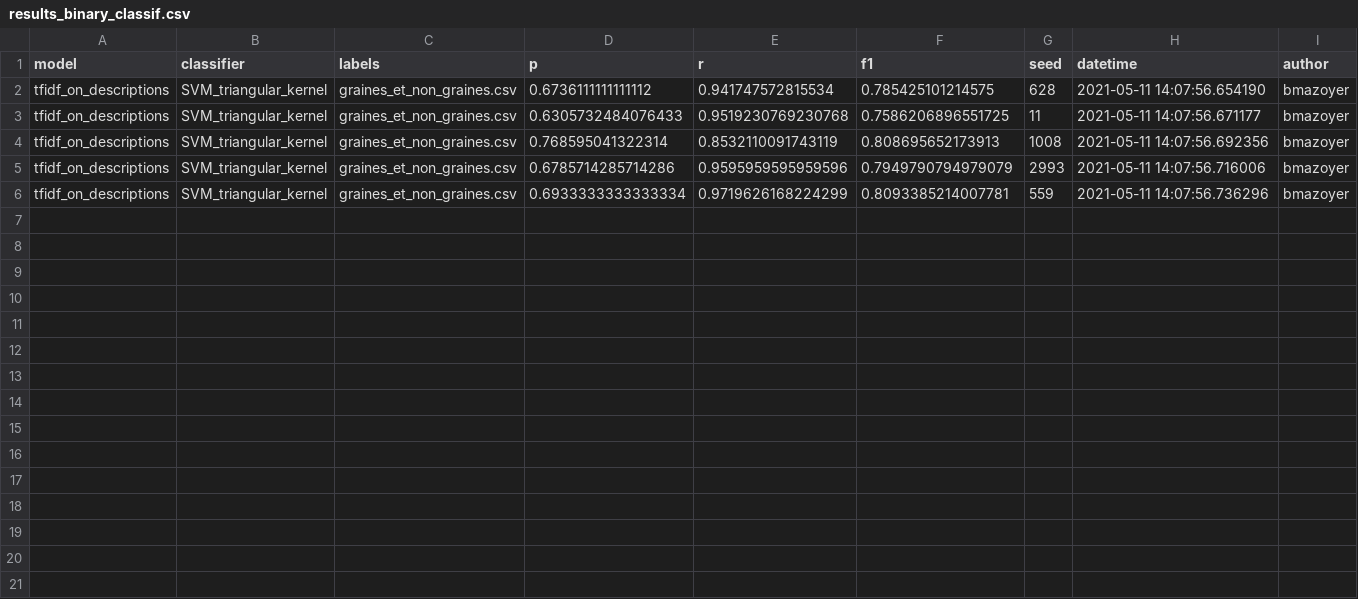
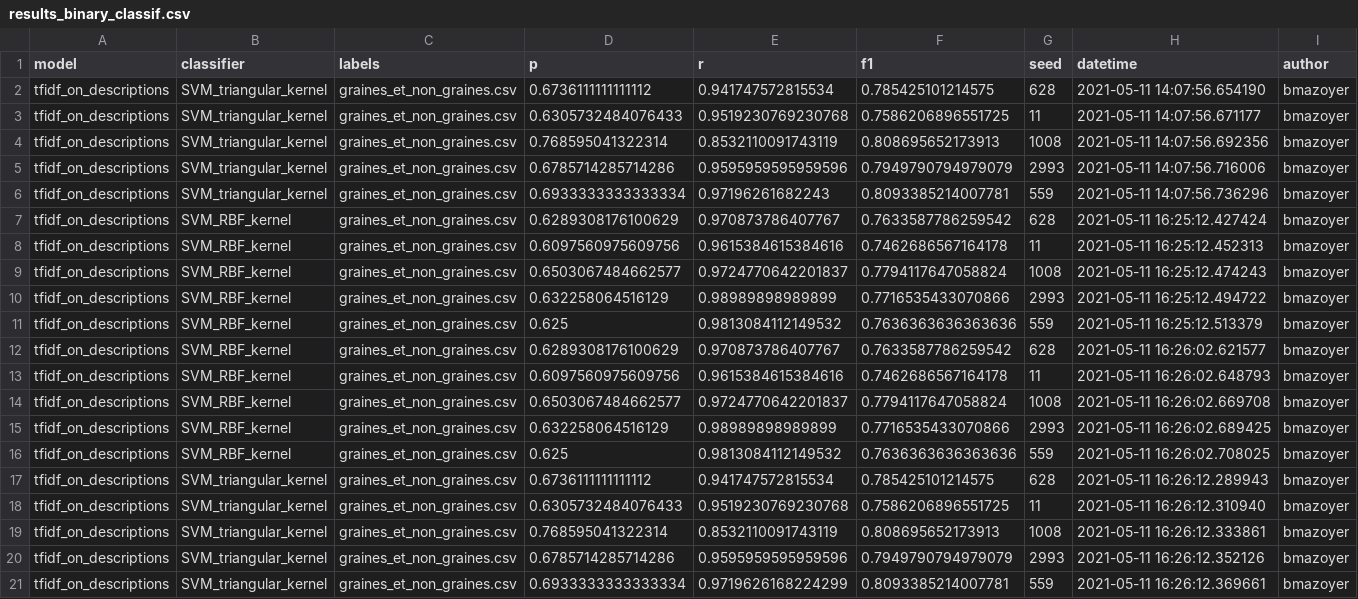
Before and after one commit to medialab/graines, a CSV file: results_binary_classif.csv, drawn as a sheet.

Commit message:
add another classifier

```diff
--- a/results_binary_classif.csv
+++ b/results_binary_classif.csv
@@ -5,2 +5,17 @@ tfidf_on_descriptions,SVM_triangular_kernel,graines_et_non_graines.csv,0.7685950
 tfidf_on_descriptions,SVM_triangular_kernel,graines_et_non_graines.csv,0.6785714285714286,0.9595959595959596,0.7949790794979079,2993,2021-05-11 14:07:56.716006,bmazoyer
-tfidf_on_descriptions,SVM_triangular_kernel,graines_et_non_graines.csv,0.6933333333333334,0.9719626168224299,0.8093385214007781,559,2021-05-11 14:07:56.736296,bmazoyer
+tfidf_on_descriptions,SVM_triangular_kernel,graines_et_non_graines.csv,0.6933333333333334,0.97196261682243,0.8093385214007781,559,2021-05-11 14:07:56.736296,bmazoyer
+tfidf_on_descriptions,SVM_RBF_kernel,graines_et_non_graines.csv,0.6289308176100629,0.970873786407767,0.7633587786259542,628,2021-05-11 16:25:12.427424,bmazoyer
+tfidf_on_descriptions,SVM_RBF_kernel,graines_et_non_graines.csv,0.6097560975609756,0.9615384615384616,0.7462686567164178,11,2021-05-11 16:25:12.452313,bmazoyer
+tfidf_on_descriptions,SVM_RBF_kernel,graines_et_non_graines.csv,0.6503067484662577,0.9724770642201837,0.7794117647058824,1008,2021-05-11 16:25:12.474243,bmazoyer
+tfidf_on_descriptions,SVM_RBF_kernel,graines_et_non_graines.csv,0.632258064516129,0.98989898989899,0.7716535433070866,2993,2021-05-11 16:25:12.494722,bmazoyer
+tfidf_on_descriptions,SVM_RBF_kernel,graines_et_non_graines.csv,0.625,0.9813084112149532,0.7636363636363636,559,2021-05-11 16:25:12.513379,bmazoyer
+tfidf_on_descriptions,SVM_RBF_kernel,graines_et_non_graines.csv,0.6289308176100629,0.970873786407767,0.7633587786259542,628,2021-05-11 16:26:02.621577,bmazoyer
+tfidf_on_descriptions,SVM_RBF_kernel,graines_et_non_graines.csv,0.6097560975609756,0.9615384615384616,0.7462686567164178,11,2021-05-11 16:26:02.648793,bmazoyer
+tfidf_on_descriptions,SVM_RBF_kernel,graines_et_non_graines.csv,0.6503067484662577,0.9724770642201837,0.7794117647058824,1008,2021-05-11 16:26:02.669708,bmazoyer
+tfidf_on_descriptions,SVM_RBF_kernel,graines_et_non_graines.csv,0.632258064516129,0.98989898989899,0.7716535433070866,2993,2021-05-11 16:26:02.689425,bmazoyer
+tfidf_on_descriptions,SVM_RBF_kernel,graines_et_non_graines.csv,0.625,0.9813084112149532,0.7636363636363636,559,2021-05-11 16:26:02.708025,bmazoyer
+tfidf_on_descriptions,SVM_triangular_kernel,graines_et_non_graines.csv,0.6736111111111112,0.941747572815534,0.785425101214575,628,2021-05-11 16:26:12.289943,bmazoyer
+tfidf_on_descriptions,SVM_triangular_kernel,graines_et_non_graines.csv,0.6305732484076433,0.9519230769230768,0.7586206896551725,11,2021-05-11 16:26:12.310940,bmazoyer
+tfidf_on_descriptions,SVM_triangular_kernel,graines_et_non_graines.csv,0.768595041322314,0.8532110091743119,0.808695652173913,1008,2021-05-11 16:26:12.333861,bmazoyer
+tfidf_on_descriptions,SVM_triangular_kernel,graines_et_non_graines.csv,0.6785714285714286,0.9595959595959596,0.7949790794979079,2993,2021-05-11 16:26:12.352126,bmazoyer
+tfidf_on_descriptions,SVM_triangular_kernel,graines_et_non_graines.csv,0.6933333333333334,0.9719626168224299,0.8093385214007781,559,2021-05-11 16:26:12.369661,bmazoyer
```
Also changed, not shown: 2 other files.
